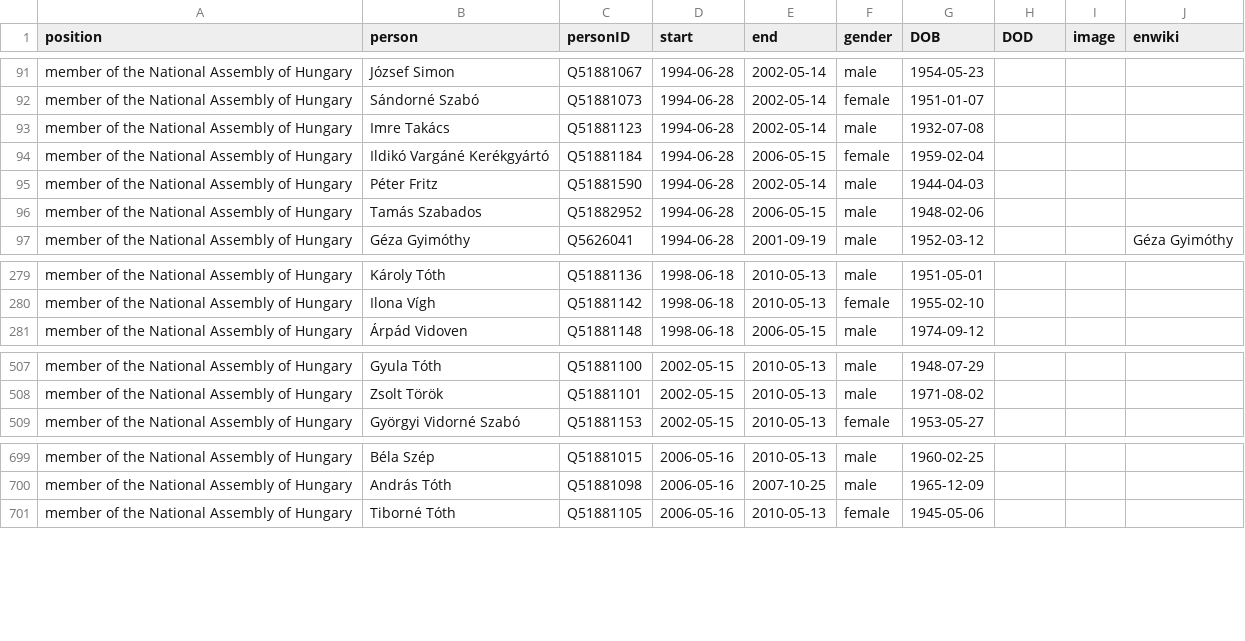
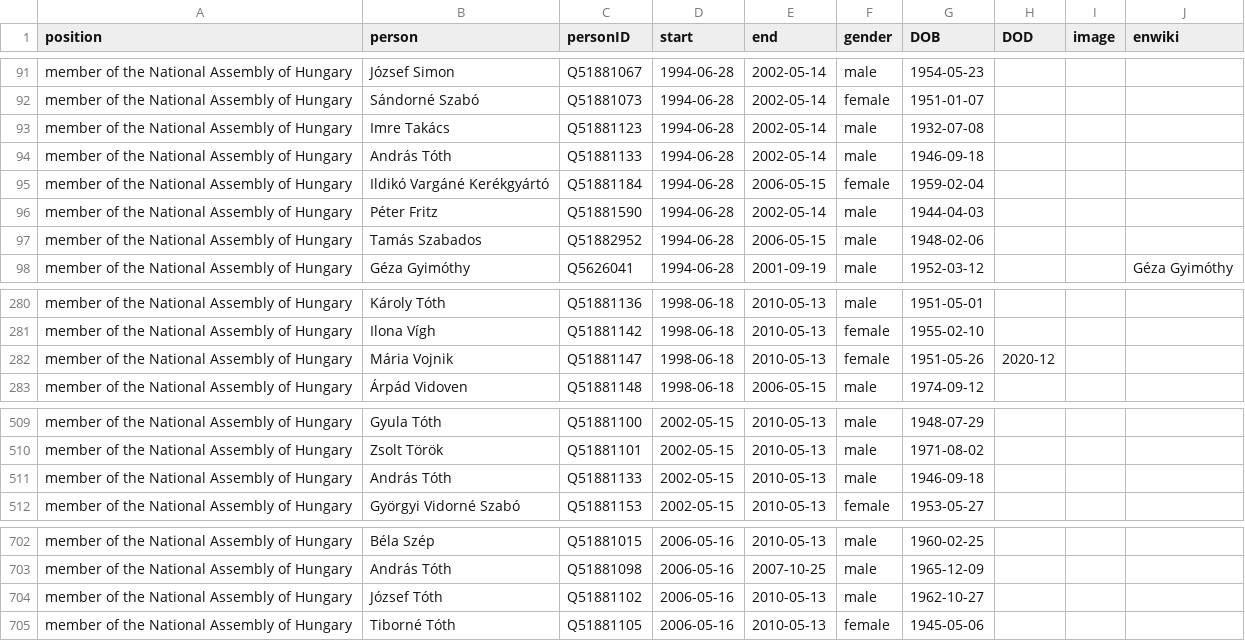
Before and after one commit to every-politician-scrapers/hungary-cabinet, a CSV file: html/legislators.csv, drawn as a sheet; only a part is shown, gaps mark what is left out; the diff names each change by its address in the sheet, - before the commit and + after, or states it on an @@ line.

Commit message:
PCB update

```diff
--- a/html/legislators.csv
+++ b/html/legislators.csv
+row 94: member of the National Assembly of Hungary | András Tóth | Q51881133 | 1994-06-28 | 2002-05-14 | male | 1946-09-18
+row 282: member of the National Assembly of Hungary | Mária Vojnik | Q51881147 | 1998-06-18 | 2010-05-13 | female | 1951-05-26 | 2020-12
+row 511: member of the National Assembly of Hungary | András Tóth | Q51881133 | 2002-05-15 | 2010-05-13 | male | 1946-09-18
+row 704: member of the National Assembly of Hungary | József Tóth | Q51881102 | 2006-05-16 | 2010-05-13 | male | 1962-10-27
```
